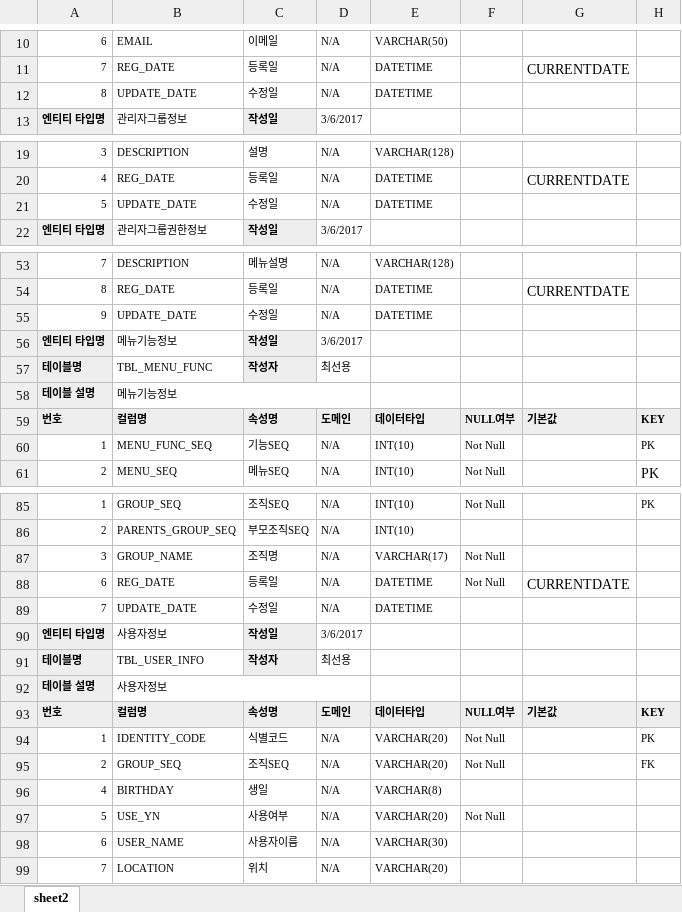
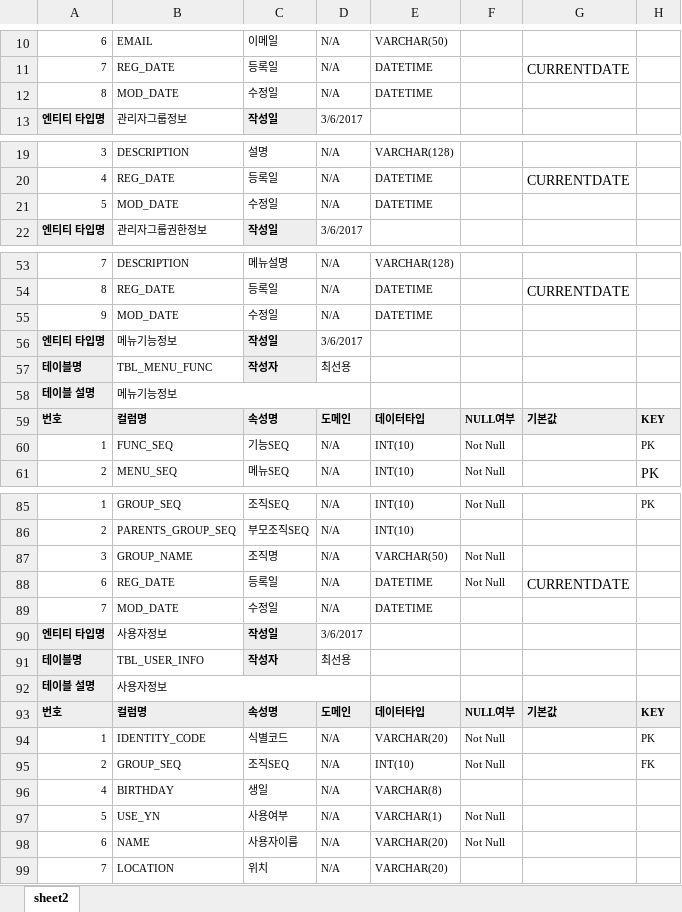
Before and after one commit to acb1342/hans_test, an Excel workbook: hans-sses/doc/SSES 테이블 정의서.xlsx, sheet sheet2, drawn as a sheet; only a part is shown, gaps mark what is left out; values as stored, in another font and other column widths than the file's, no borders; the diff covers the shown part only; the diff names each change by its address in the sheet, - before the commit and + after, or states it on an @@ line.

```diff
--- a/hans-sses/doc/SSES 테이블 정의서.xlsx (sheet sheet2)
+++ b/hans-sses/doc/SSES 테이블 정의서.xlsx (sheet sheet2)
-B12: UPDATE_DATE
+B12: MOD_DATE
-B21: UPDATE_DATE
+B21: MOD_DATE
-B55: UPDATE_DATE
+B55: MOD_DATE
-B60: MENU_FUNC_SEQ
+B60: FUNC_SEQ
-E87: VARCHAR(17)
+E87: VARCHAR(50)
-B89: UPDATE_DATE
+B89: MOD_DATE
-E95: VARCHAR(20)
+E95: INT(10)
-E97: VARCHAR(20)
+E97: VARCHAR(1)
-B98: USER_NAME
+B98: NAME
-E98: VARCHAR(30)
+E98: VARCHAR(20)
-F98: (empty)
+F98: Not Null
```
Also changed, not shown: 25 added rows, 2 removed rows, 2 moved rows and 26 edited cells elsewhere in this sheet, 2 other files.
